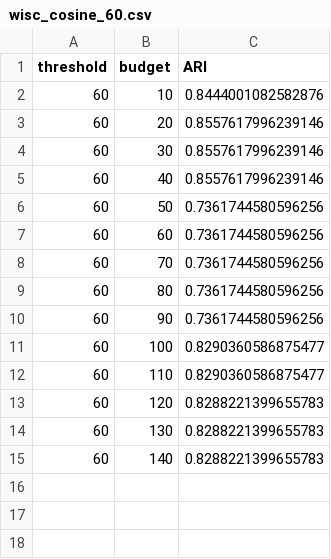
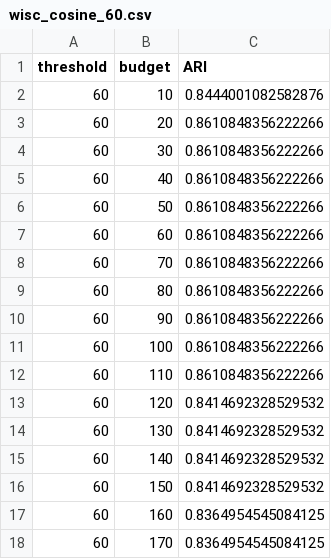
Before and after one commit to YacineMOK/XCOBRAS, a CSV file: XCOBRAS_kmeans/results/cosine_similarity/wisc_cosine_60.csv, drawn as a sheet.

```diff
--- a/XCOBRAS_kmeans/results/cosine_similarity/wisc_cosine_60.csv
+++ b/XCOBRAS_kmeans/results/cosine_similarity/wisc_cosine_60.csv
@@ -2,14 +2,17 @@ threshold;budget;ARI
 60;10;0.8444001082582876
-60;20;0.8557617996239146
-60;30;0.8557617996239146
-60;40;0.8557617996239146
-60;50;0.7361744580596256
-60;60;0.7361744580596256
-60;70;0.7361744580596256
-60;80;0.7361744580596256
-60;90;0.7361744580596256
-60;100;0.8290360586875477
-60;110;0.8290360586875477
-60;120;0.8288221399655783
-60;130;0.8288221399655783
-60;140;0.8288221399655783
+60;20;0.8610848356222266
+60;30;0.8610848356222266
+60;40;0.8610848356222266
+60;50;0.8610848356222266
+60;60;0.8610848356222266
+60;70;0.8610848356222266
+60;80;0.8610848356222266
+60;90;0.8610848356222266
+60;100;0.8610848356222266
+60;110;0.8610848356222266
+60;120;0.8414692328529532
+60;130;0.8414692328529532
+60;140;0.8414692328529532
+60;150;0.8414692328529532
+60;160;0.8364954545084125
+60;170;0.8364954545084125
```
Also changed, not shown: XCOBRAS_kmeans/results/commun_fraction/glass_top_5.csv, XCOBRAS_kmeans/results/commun_fraction/wine_top_5.csv, 43 other files.
